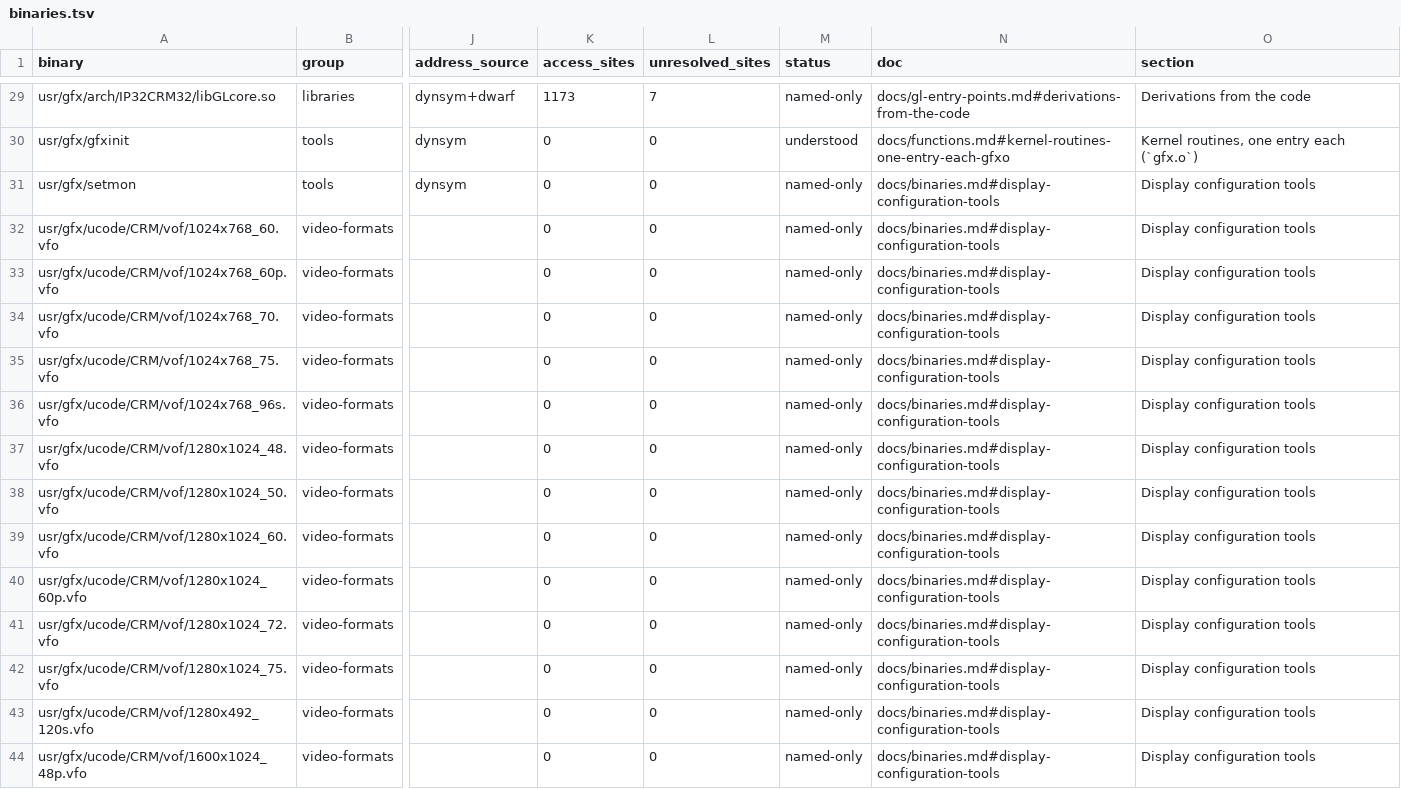
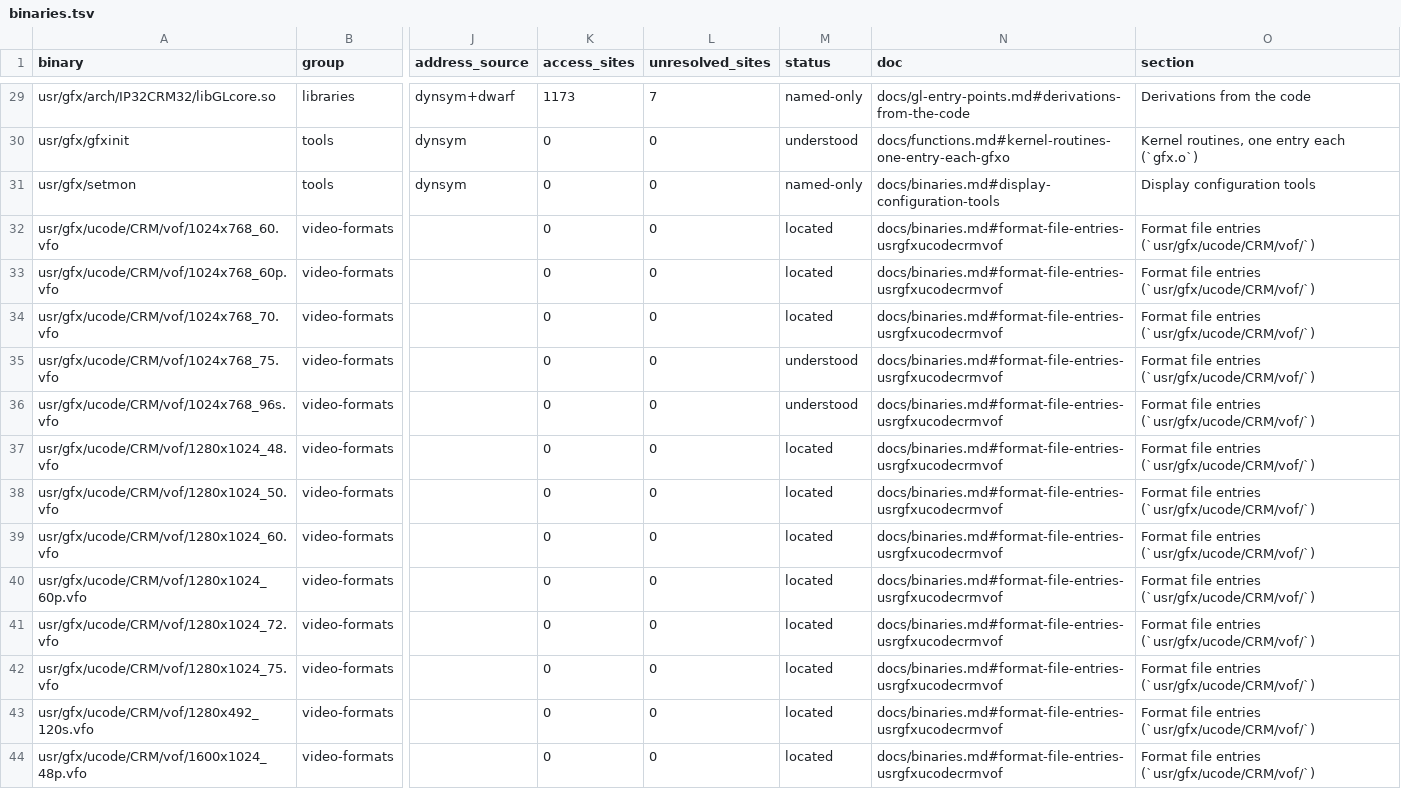
Before and after one commit to jamesbraid/crime, a TSV file: docs/inventory/binaries.tsv, drawn as a sheet; only a part is shown, gaps mark what is left out; the diff covers the shown part only; the diff names each change by its address in the sheet, - before the commit and + after, or states it on an @@ line.

Commit message:
docs/binaries: give each CRM format file its own entry
The format-file rows in the table name the title, clock word and PLL
words of each .vfo file, but the table has no label and no role text,
so the inventory could not credit any of them. Each of the 26 files
now has one line that gives its clock word offset and the output
against it, read from the bytes. The offsets and values were checked
against all 26 files by script.

Ten of the 26 grade understood. The other sixteen grade located: the
sentences of each file share one skeleton, and a line that says a
field is not decoded or a value is unknown grades located by design.

```diff
--- a/docs/inventory/binaries.tsv
+++ b/docs/inventory/binaries.tsv
-M32:M34 (status): named-only
+M32:M34 (status): located
-N32:N44 (doc): docs/binaries.md#display-configuration-tools
+N32:N44 (doc): docs/binaries.md#format-file-entries-usrgfxucodecrmvof
-O32:O44 (section): Display configuration tools
+O32:O44 (section): Format file entries (`usr/gfx/ucode/CRM/vof/`)
-M35:M36 (status): named-only
+M35:M36 (status): understood
-M37:M44 (status): named-only
+M37:M44 (status): located
```
Also changed, not shown: 39 edited cells elsewhere in this file, docs/inventory/summary.tsv, 2 other files.
